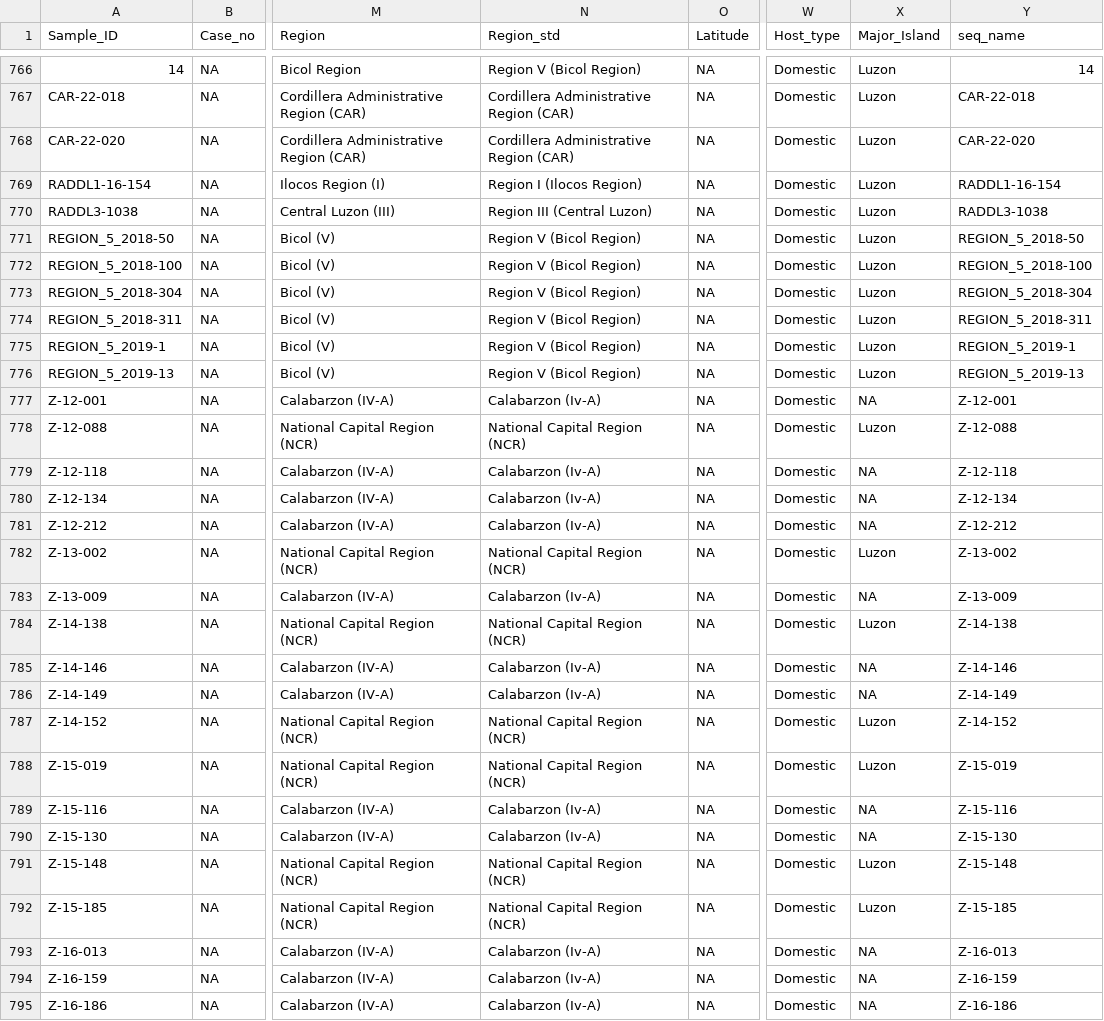
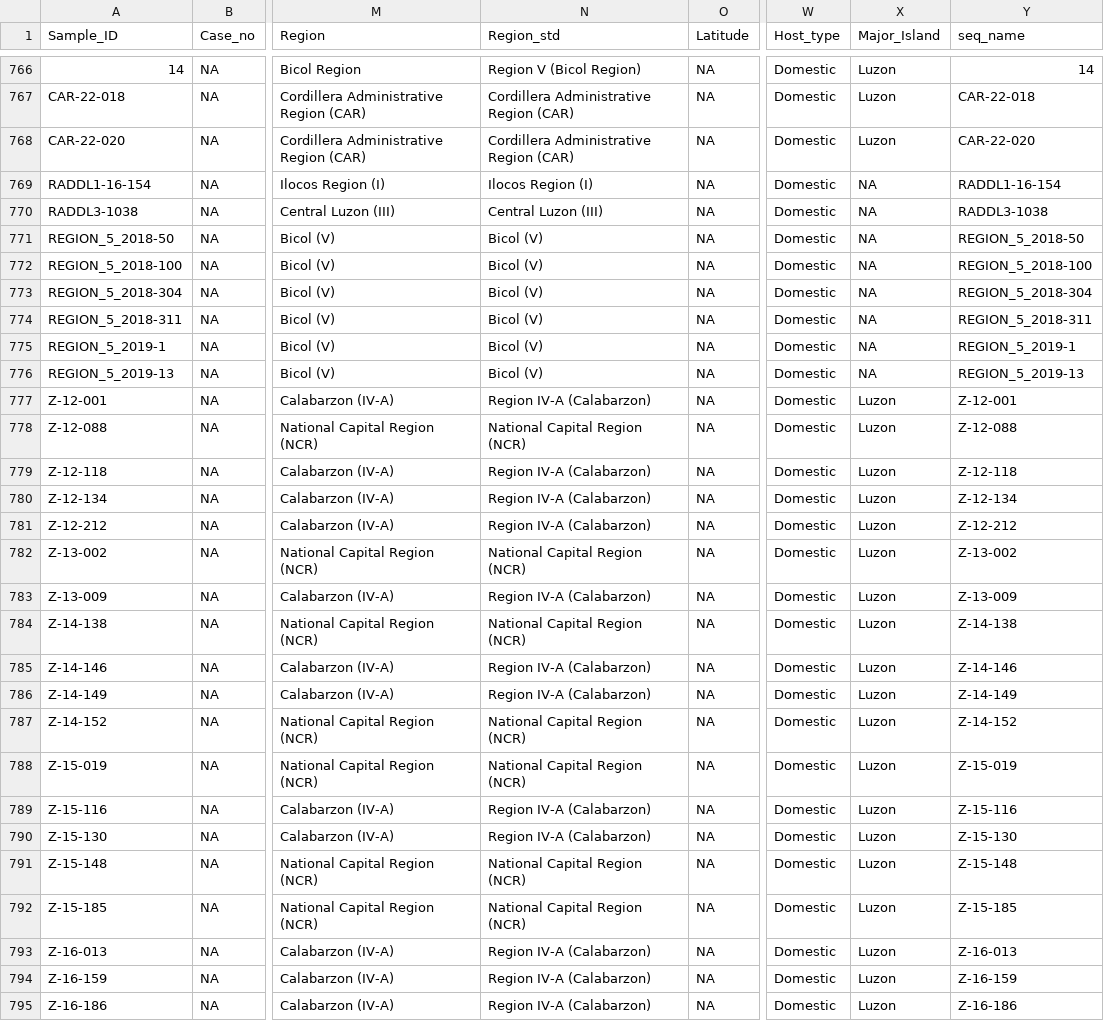
Before and after one commit to kirstyn/RABV_Philippines_2025, a CSV file: processed_data/processed_metadata/gathered_metadata/final/PHL_metadata_matchedToSeq_2025-11-03_n794.csv, drawn as a sheet; only a part is shown, gaps mark what is left out; the diff names each change by its address in the sheet, - before the commit and + after, or states it on an @@ line.

```diff
--- a/processed_data/processed_metadata/gathered_metadata/final/PHL_metadata_matchedToSeq_2025-11-03_n794.csv
+++ b/processed_data/processed_metadata/gathered_metadata/final/PHL_metadata_matchedToSeq_2025-11-03_n794.csv
-N769 (Region_std): Region I (Ilocos Region)
+N769 (Region_std): Ilocos Region (I)
-X769:X776 (Major_Island): Luzon
+X769:X776 (Major_Island): NA
-N770 (Region_std): Region III (Central Luzon)
+N770 (Region_std): Central Luzon (III)
-N771:N776 (Region_std): Region V (Bicol Region)
+N771:N776 (Region_std): Bicol (V)
-N777 (Region_std): Calabarzon (Iv-A)
+N777 (Region_std): Region IV-A (Calabarzon)
-X777 (Major_Island): NA
+X777 (Major_Island): Luzon
-N779:N781 (Region_std): Calabarzon (Iv-A)
+N779:N781 (Region_std): Region IV-A (Calabarzon)
-X779:X781 (Major_Island): NA
+X779:X781 (Major_Island): Luzon
-N783 (Region_std): Calabarzon (Iv-A)
+N783 (Region_std): Region IV-A (Calabarzon)
-X783 (Major_Island): NA
+X783 (Major_Island): Luzon
-N785:N786 (Region_std): Calabarzon (Iv-A)
+N785:N786 (Region_std): Region IV-A (Calabarzon)
-X785:X786 (Major_Island): NA
+X785:X786 (Major_Island): Luzon
-N789:N790 (Region_std): Calabarzon (Iv-A)
+N789:N790 (Region_std): Region IV-A (Calabarzon)
-X789:X790 (Major_Island): NA
+X789:X790 (Major_Island): Luzon
-N793:N795 (Region_std): Calabarzon (Iv-A)
+N793:N795 (Region_std): Region IV-A (Calabarzon)
-X793:X795 (Major_Island): NA
+X793:X795 (Major_Island): Luzon
```
Also changed, not shown: processed_data/processed_metadata/gathered_metadata/final/29Oct25_gathered_metadata_n811_raddl_and_manual_Corrected_stdGeo.csv, 3 other files.
